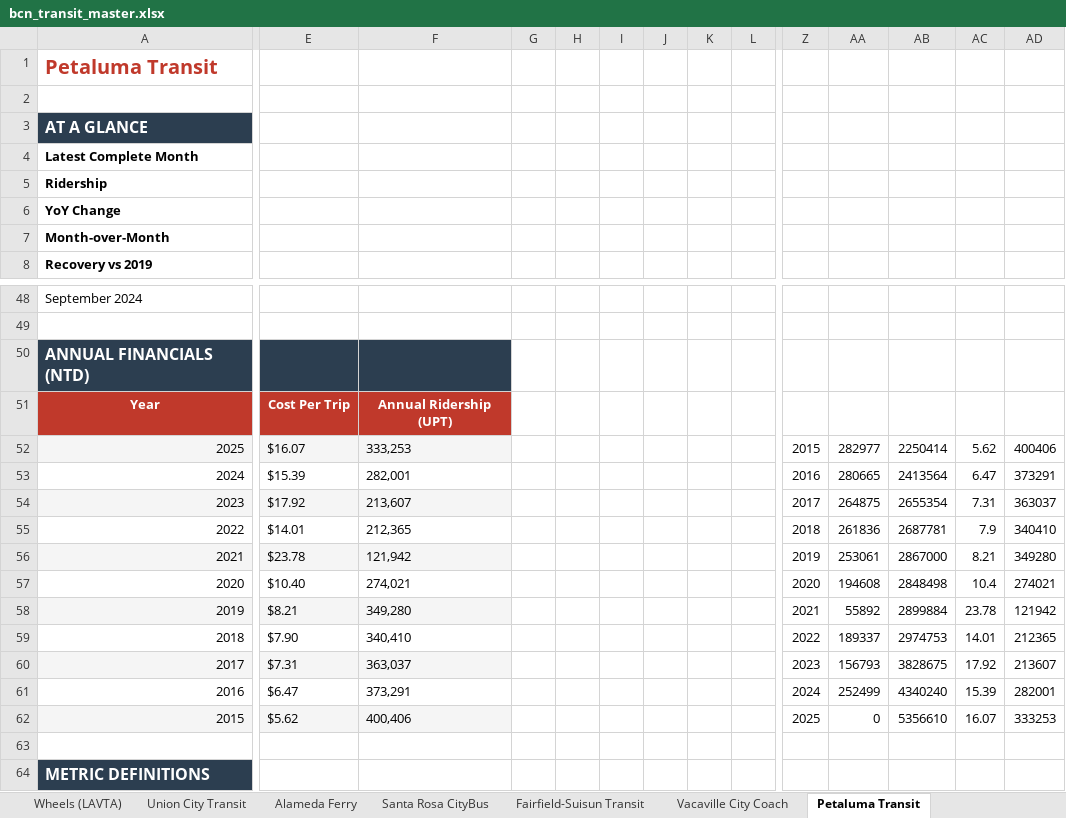
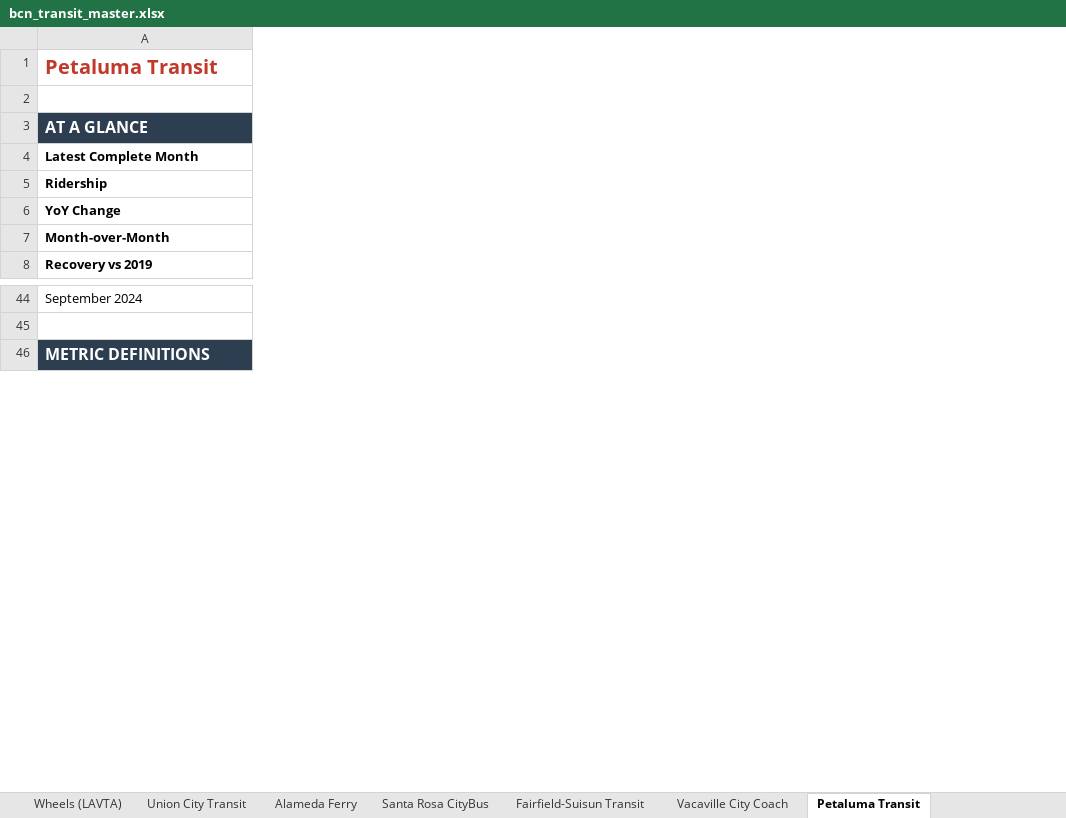
Before and after one commit to alariosjx/bcn-transit-tracker, an Excel workbook: data/public/bcn_transit_master.xlsx, sheet Petaluma Transit, drawn as a sheet; only a part is shown, gaps mark what is left out; values as stored, in another font and other column widths than the file's, no borders; charts and pictures not drawn; rows hold the shown columns only; the diff covers the shown part only; the diff names each change by its address in the sheet, - before the commit and + after, or states it on an @@ line.

```diff
--- a/data/public/bcn_transit_master.xlsx (sheet Petaluma Transit)
+++ b/data/public/bcn_transit_master.xlsx (sheet Petaluma Transit)
-column E, empty
-column F, empty
-column G, empty
-column H, empty
-column I, empty
-column J, empty
-column K, empty
-column L, empty
-column Z, empty
-column AA, empty
-column AB, empty
-column AC, empty
-column AD, empty
-row 50: ANNUAL FINANCIALS (NTD)
-row 51: Year | Cost Per Trip | Annual Ridership (UPT)
-row 52: 2025 | $16.07 | 333,253 |  |  |  |  |  |  | 2015 | 282977 | 2250414 | 5.62 | 400406
-row 53: 2024 | $15.39 | 282,001 |  |  |  |  |  |  | 2016 | 280665 | 2413564 | 6.47 | 373291
-row 54: 2023 | $17.92 | 213,607 |  |  |  |  |  |  | 2017 | 264875 | 2655354 | 7.31 | 363037
-row 55: 2022 | $14.01 | 212,365 |  |  |  |  |  |  | 2018 | 261836 | 2687781 | 7.9 | 340410
-row 56: 2021 | $23.78 | 121,942 |  |  |  |  |  |  | 2019 | 253061 | 2867000 | 8.21 | 349280
-row 57: 2020 | $10.40 | 274,021 |  |  |  |  |  |  | 2020 | 194608 | 2848498 | 10.4 | 274021
-row 58: 2019 | $8.21 | 349,280 |  |  |  |  |  |  | 2021 | 55892 | 2899884 | 23.78 | 121942
-row 59: 2018 | $7.90 | 340,410 |  |  |  |  |  |  | 2022 | 189337 | 2974753 | 14.01 | 212365
-row 60: 2017 | $7.31 | 363,037 |  |  |  |  |  |  | 2023 | 156793 | 3828675 | 17.92 | 213607
-row 61: 2016 | $6.47 | 373,291 |  |  |  |  |  |  | 2024 | 252499 | 4340240 | 15.39 | 282001
-row 62: 2015 | $5.62 | 400,406 |  |  |  |  |  |  | 2025 | 0 | 5356610 | 16.07 | 333253
-row 63: (empty)
```
Also changed, not shown: 4 removed rows and 13 removed columns elsewhere in this sheet, sheet Master, sheet Vacaville City Coach, sheet Union City Transit, sheet WestCAT, sheet Fairfield-Suisun Transit, sheet Santa Rosa CityBus, 22 more sheets, charts or pictures, 31 other files.
